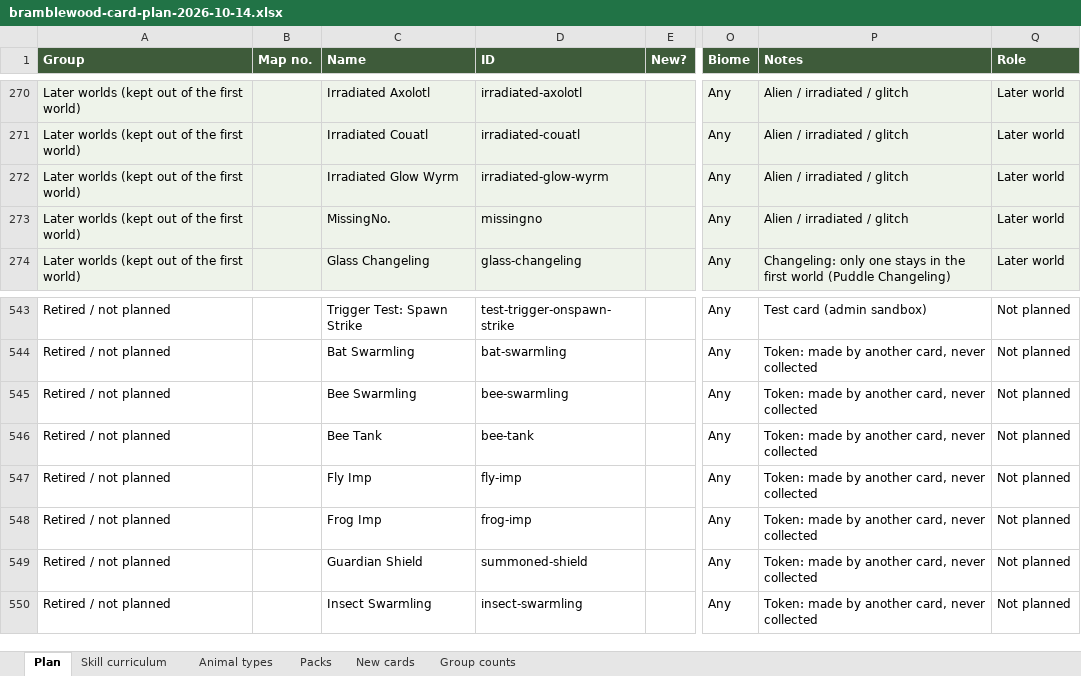
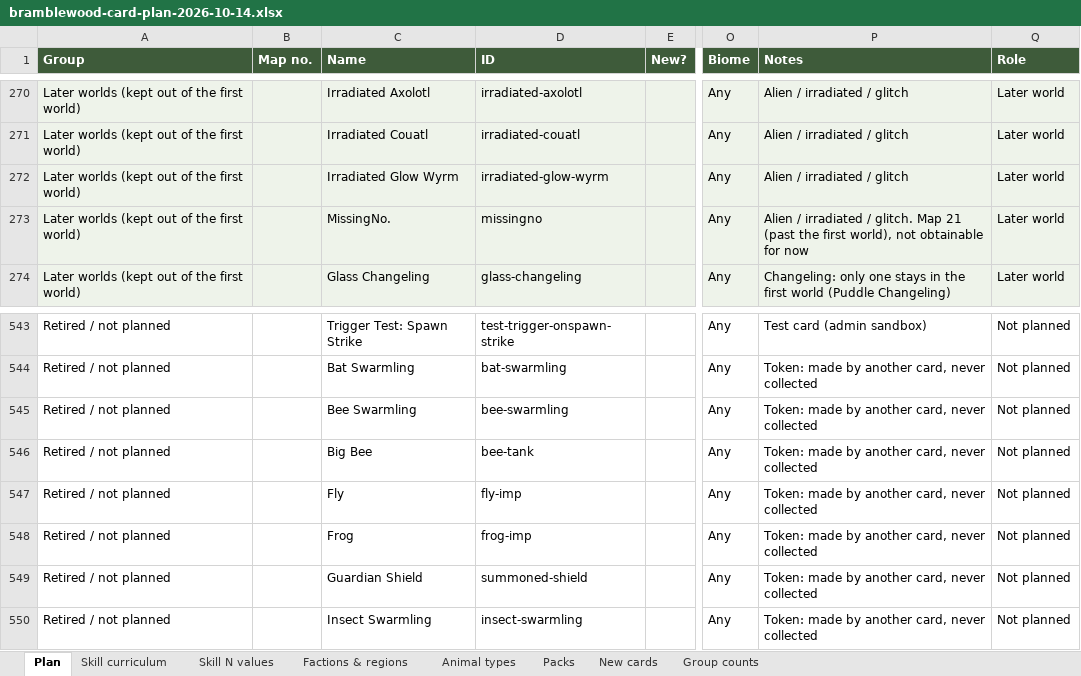
Before and after one commit to herougan/bramblewood-arena-game, an Excel workbook: docs/bramblewood-card-plan-2026-10-14.xlsx, sheet Plan, drawn as a sheet; only a part is shown, gaps mark what is left out; values as stored, in another font and other column widths than the file's, no borders; charts and pictures not drawn; the diff names each change by its address in the sheet, - before the commit and + after, or states it on an @@ line.

```diff
--- a/docs/bramblewood-card-plan-2026-10-14.xlsx (sheet Plan)
+++ b/docs/bramblewood-card-plan-2026-10-14.xlsx (sheet Plan)
+sheet tab: Skill N values
+sheet tab: Factions & regions
-P273 (Notes): …irradiated / glitch
+P273 (Notes): …irradiated / glitch. Map 21 (past the first world), not obtainable for now
-C546 (Name): Bee Tank
+C546 (Name): Big Bee
-C547 (Name): Fly Imp
+C547 (Name): Fly
-C548 (Name): Frog Imp
+C548 (Name): Frog
```
Also changed, not shown: sheet New cards, charts or pictures, 5 other files.
